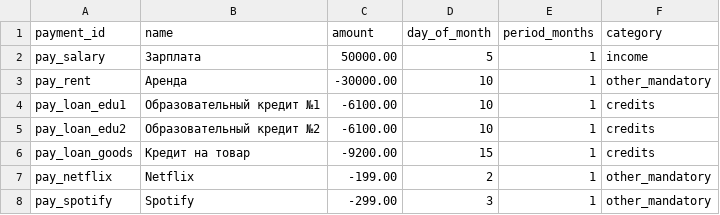
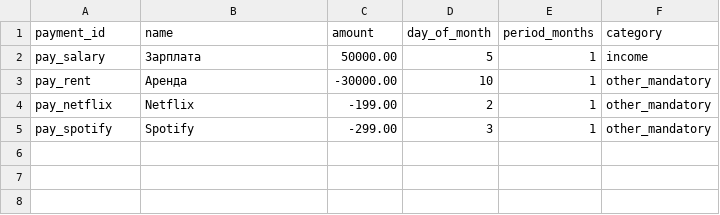
Before and after one commit to TaisiaVor/finance-assistant, a CSV file: data/payments.csv, drawn as a sheet; the diff names each change by its address in the sheet, - before the commit and + after, or states it on an @@ line.

Commit message:
fix: remove duplicate loan payments from payments.csv (now only in loans.csv)

```diff
--- a/data/payments.csv
+++ b/data/payments.csv
-row 4: pay_loan_edu1 | Образовательный кредит №1 | -6100.00 | 10 | 1 | credits
-row 5: pay_loan_edu2 | Образовательный кредит №2 | -6100.00 | 10 | 1 | credits
-row 6: pay_loan_goods | Кредит на товар | -9200.00 | 15 | 1 | credits
```
